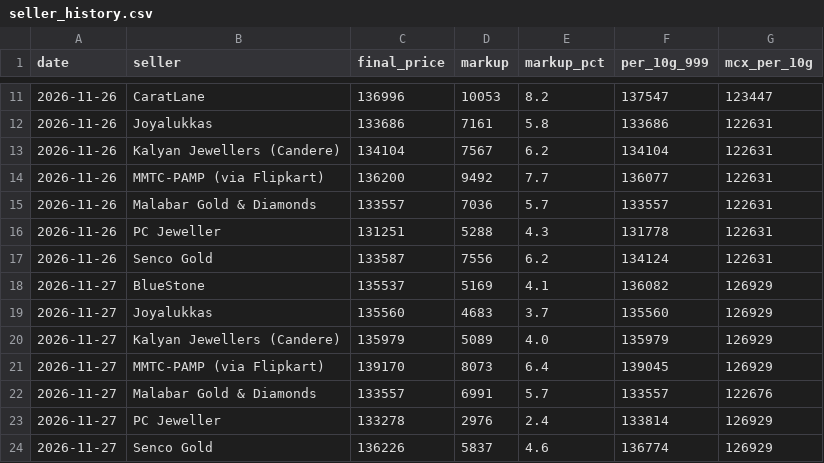
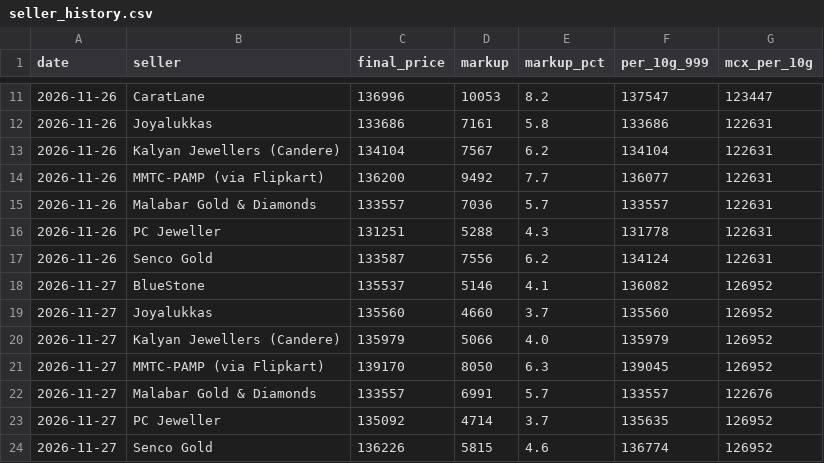
Before and after one commit to ishurunda12-wq/gold-tracker, a CSV file: seller_history.csv, drawn as a sheet; only a part is shown, gaps mark what is left out.

```diff
--- a/seller_history.csv
+++ b/seller_history.csv
@@ -17,8 +17,8 @@ date,seller,final_price,markup,markup_pct,per_10g_999,mcx_per_10g
 2026-11-26,Senco Gold,133587,7556,6.2,134124,122631
-2026-11-27,BlueStone,135537,5169,4.1,136082,126929
-2026-11-27,Joyalukkas,135560,4683,3.7,135560,126929
-2026-11-27,Kalyan Jewellers (Candere),135979,5089,4.0,135979,126929
-2026-11-27,MMTC-PAMP (via Flipkart),139170,8073,6.4,139045,126929
+2026-11-27,BlueStone,135537,5146,4.1,136082,126952
+2026-11-27,Joyalukkas,135560,4660,3.7,135560,126952
+2026-11-27,Kalyan Jewellers (Candere),135979,5066,4.0,135979,126952
+2026-11-27,MMTC-PAMP (via Flipkart),139170,8050,6.3,139045,126952
 2026-11-27,Malabar Gold & Diamonds,133557,6991,5.7,133557,122676
-2026-11-27,PC Jeweller,133278,2976,2.4,133814,126929
-2026-11-27,Senco Gold,136226,5837,4.6,136774,126929
+2026-11-27,PC Jeweller,135092,4714,3.7,135635,126952
+2026-11-27,Senco Gold,136226,5815,4.6,136774,126952
```
Also changed, not shown: 1 other file.
